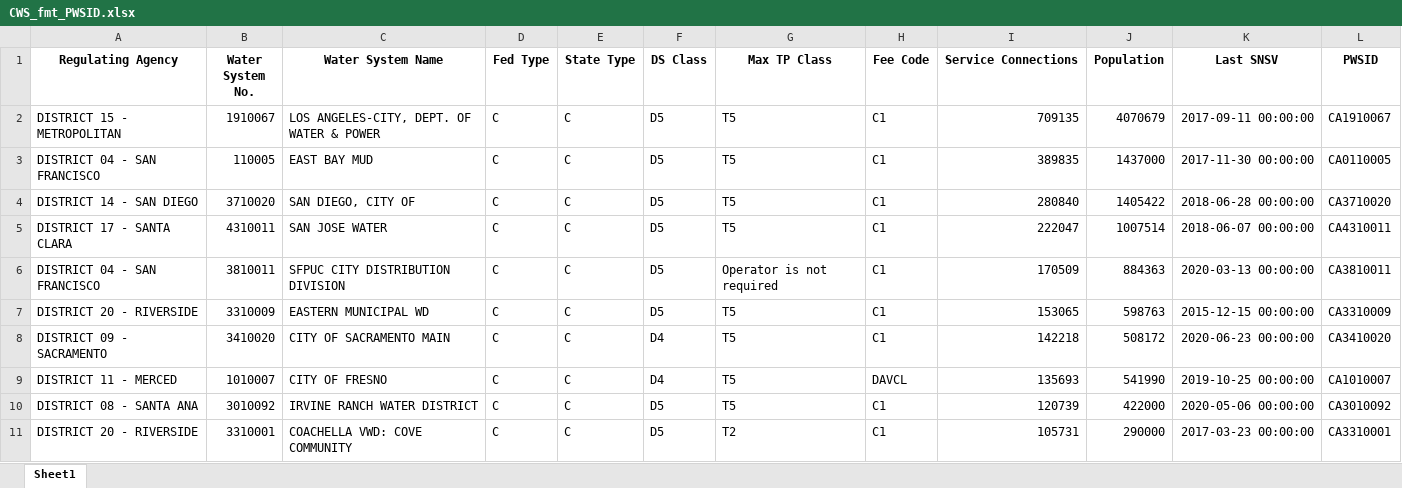
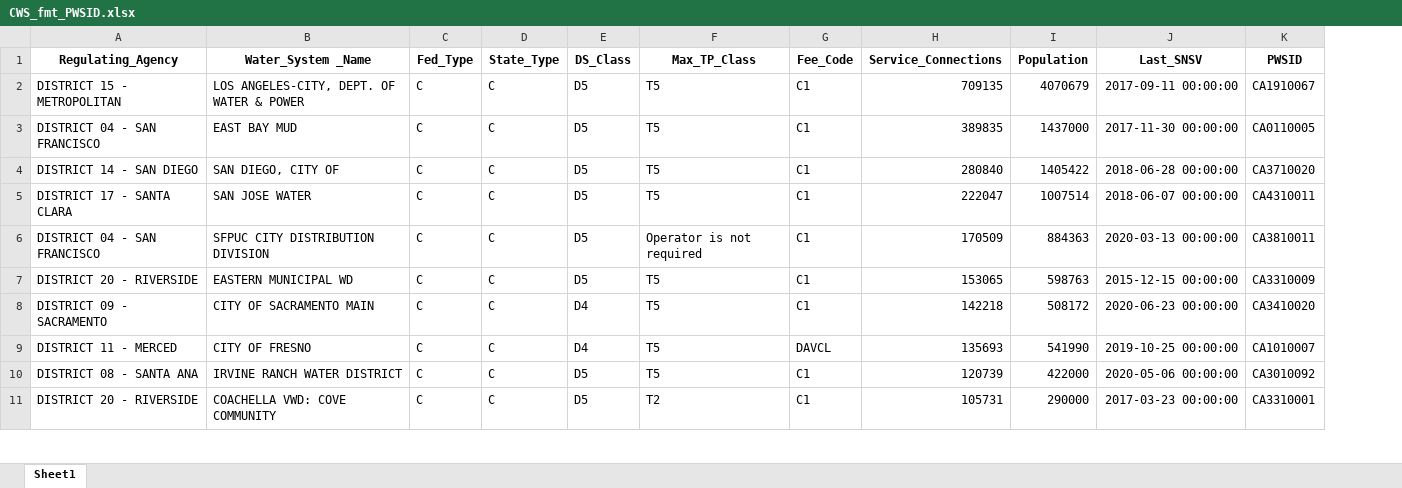
Before and after one commit to ScottCoffin/EconImpact, an Excel workbook: Datasets/CWS_fmt_PWSID.xlsx, sheet Sheet1, drawn as a sheet; only a part is shown; values as stored, in another font and other column widths than the file's, no borders; removed rows and columns are numbered as before the commit, all else as after; the diff names each change by its address in the sheet, - before the commit and + after, or states it on an @@ line.

```diff
--- a/Datasets/CWS_fmt_PWSID.xlsx (sheet Sheet1)
+++ b/Datasets/CWS_fmt_PWSID.xlsx (sheet Sheet1)
-column B (Water System No.), rows 2-11: 1910067 | 110005 | 3710020 | 4310011 | 3810011 | 3310009 | 3410020 | 1010007 | 3010092 | 3310001
-A1: Regulating Agency
+A1: Regulating_Agency
-B1: Water System Name
+B1: Water_System _Name
-C1: Fed Type
+C1: Fed_Type
-D1: State Type
+D1: State_Type
-E1: DS Class
+E1: DS_Class
-F1: Max TP Class
+F1: Max_TP_Class
-G1: Fee Code
+G1: Fee_Code
-H1: Service Connections
+H1: Service_Connections
-J1: Last SNSV
+J1: Last_SNSV
```
Also changed, not shown: Datasets/CWS_w_PWSID_COVID_UE_data.xlsx, Datasets/combined_results_w_pop.xlsx, 4 other files.
